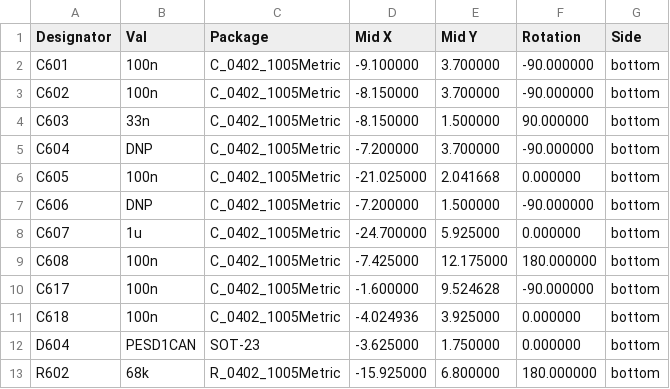
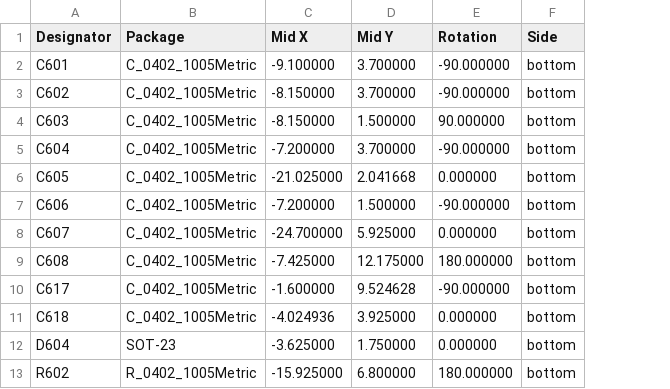
Before and after one commit to andreika-git/hellen-one, a CSV file: modules/wbo/0.4/wbo-CPL.csv, drawn as a sheet; only a part is shown; the diff names each change by its address in the sheet, - before the commit and + after, or states it on an @@ line.

Commit message:
#210 CPL without Val column

```diff
--- a/modules/wbo/0.4/wbo-CPL.csv
+++ b/modules/wbo/0.4/wbo-CPL.csv
-column B (Val), rows 2-13: 100n | 100n | 33n | DNP | 100n | DNP | 1u | 100n | 100n | 100n | PESD1CAN | 68k
```
